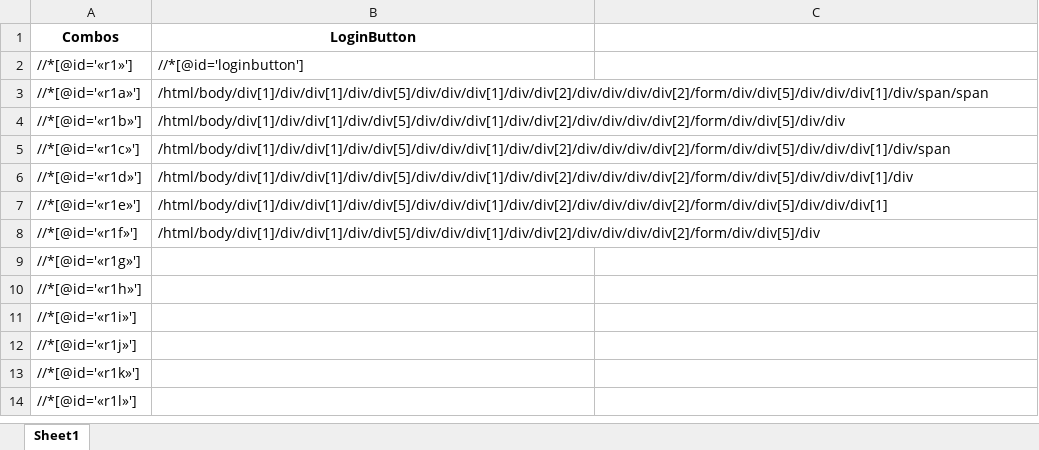
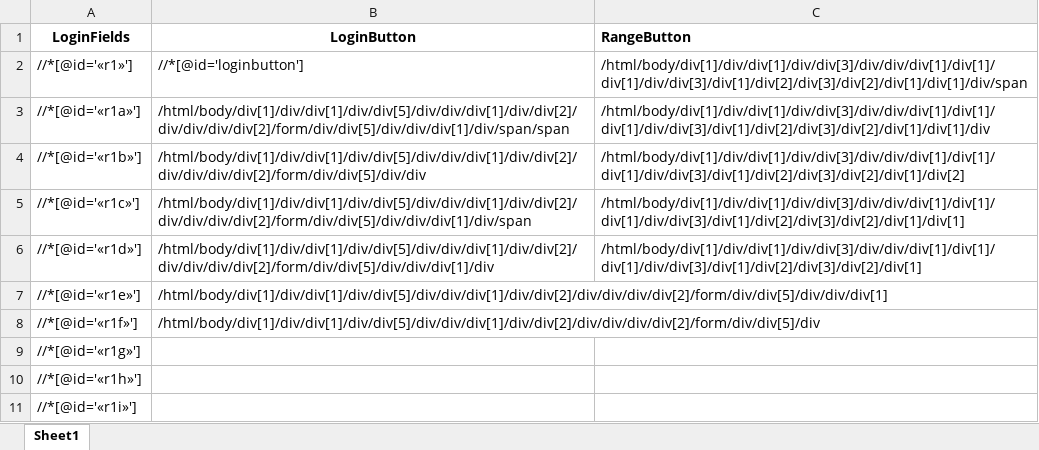
Before and after one commit to arocque1/FacebookMarketplaceListingScraper, an Excel workbook: loginXpaths.xlsx, sheet Sheet1, drawn as a sheet; only a part is shown; the shorter side is filled out with more unchanged rows; values as stored, in another font and other column widths than the file's, no borders; removed rows and columns are numbered as before the commit, all else as after; the diff names each change by its address in the sheet, - before the commit and + after, or states it on an @@ line.

```diff
--- a/loginXpaths.xlsx (sheet Sheet1)
+++ b/loginXpaths.xlsx (sheet Sheet1)
-row 1: Combos | LoginButton
+row 1: LoginFields | LoginButton | RangeButton
-C2: (empty)
+C2: /html/body/div[1]/div/div[1]/div/div[3]/div/div/div[1]/div[1]/div[1]/div/div[3]/div[1]/div[2]/div[3]/div[2]/div[1]/div[1]/div/span
-C3: (empty)
+C3: /html/body/div[1]/div/div[1]/div/div[3]/div/div/div[1]/div[1]/div[1]/div/div[3]/div[1]/div[2]/div[3]/div[2]/div[1]/div[1]/div
-C4: (empty)
+C4: /html/body/div[1]/div/div[1]/div/div[3]/div/div/div[1]/div[1]/div[1]/div/div[3]/div[1]/div[2]/div[3]/div[2]/div[1]/div[2]
-C5: (empty)
+C5: /html/body/div[1]/div/div[1]/div/div[3]/div/div/div[1]/div[1]/div[1]/div/div[3]/div[1]/div[2]/div[3]/div[2]/div[1]/div[1]
-C6: (empty)
+C6: /html/body/div[1]/div/div[1]/div/div[3]/div/div/div[1]/div[1]/div[1]/div/div[3]/div[1]/div[2]/div[3]/div[2]/div[1]
```
Also changed, not shown: 1 other file.
